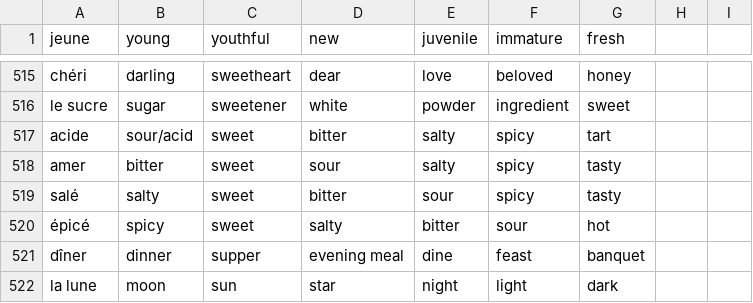
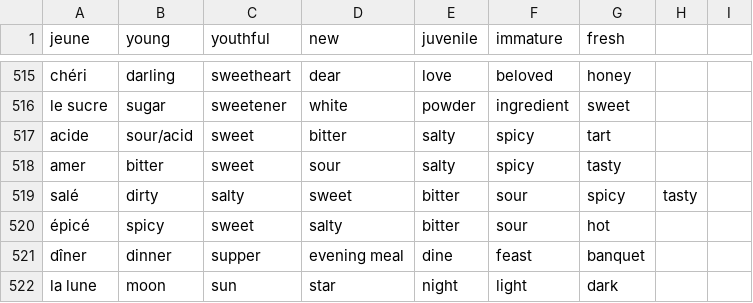
Before and after one commit to Socket-Net/fdi.mm, a CSV file: words_en.csv, drawn as a sheet; only a part is shown, gaps mark what is left out.

Commit message:
Update words_en.csv

```diff
--- a/words_en.csv
+++ b/words_en.csv
@@ -518,3 +518,3 @@ acide,sour/acid,sweet,bitter,salty,spicy,tart
 amer,bitter,sweet,sour,salty,spicy,tasty
-salé,salty,sweet,bitter,sour,spicy,tasty
+salé,dirty,salty,sweet,bitter,sour,spicy,tasty
 épicé,spicy,sweet,salty,bitter,sour,hot
```
